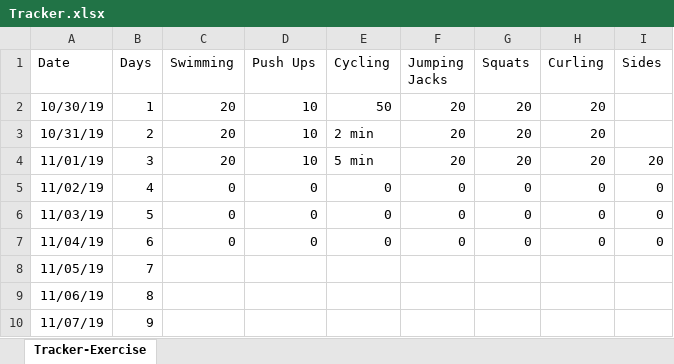
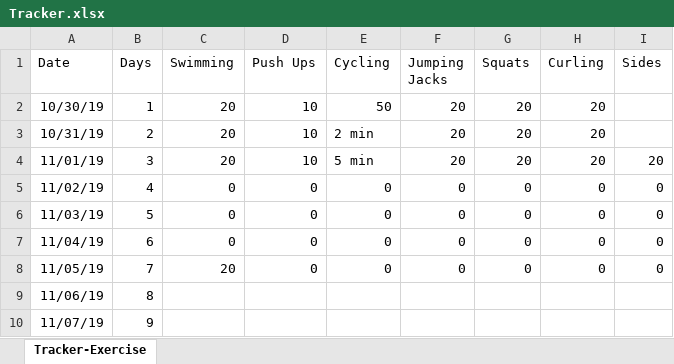
Before and after one commit to nileshlaxmi/tracker, an Excel workbook: Personal/Tracker.xlsx, sheet Tracker-Exercise, drawn as a sheet; only a part is shown; values as stored, in another font and other column widths than the file's, no borders; the diff names each change by its address in the sheet, - before the commit and + after, or states it on an @@ line.

Commit message:
personal tracker updated for day seven

```diff
--- a/Personal/Tracker.xlsx (sheet Tracker-Exercise)
+++ b/Personal/Tracker.xlsx (sheet Tracker-Exercise)
-C8 (Swimming): (empty)
+C8 (Swimming): 20
-D8 (Push Ups): (empty)
+D8 (Push Ups): 0
-E8 (Cycling): (empty)
+E8 (Cycling): 0
-F8 (Jumping Jacks): (empty)
+F8 (Jumping Jacks): 0
-G8 (Squats): (empty)
+G8 (Squats): 0
-H8 (Curling): (empty)
+H8 (Curling): 0
-I8 (Sides): (empty)
+I8 (Sides): 0
```
